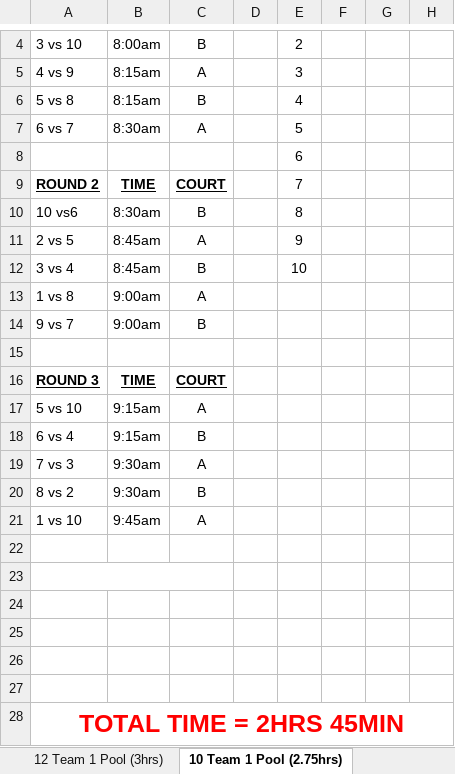
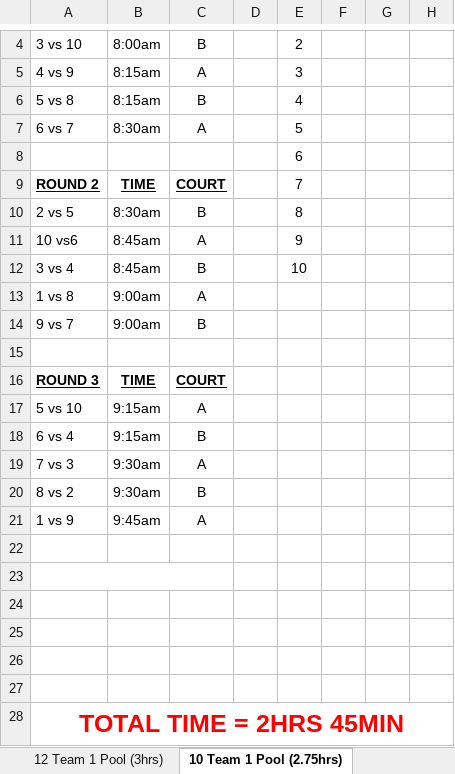
Before and after one commit to foxchapelbb/fox_chapel_youth_league, an Excel workbook: documents/3v3/3v3_Teamplate.xlsx, sheet 10 Team 1 Pool (2.75hrs), drawn as a sheet; only a part is shown, gaps mark what is left out; values as stored, in another font and other column widths than the file's, no borders; the diff names each change by its address in the sheet, - before the commit and + after, or states it on an @@ line.

```diff
--- a/documents/3v3/3v3_Teamplate.xlsx (sheet 10 Team 1 Pool (2.75hrs))
+++ b/documents/3v3/3v3_Teamplate.xlsx (sheet 10 Team 1 Pool (2.75hrs))
-A10: 10 vs6
+A10: 2 vs 5
-A11: 2 vs 5
+A11: 10 vs6
-A21: 1 vs 10
+A21: 1 vs 9
```
Also changed, not shown: other sheet tabs.
